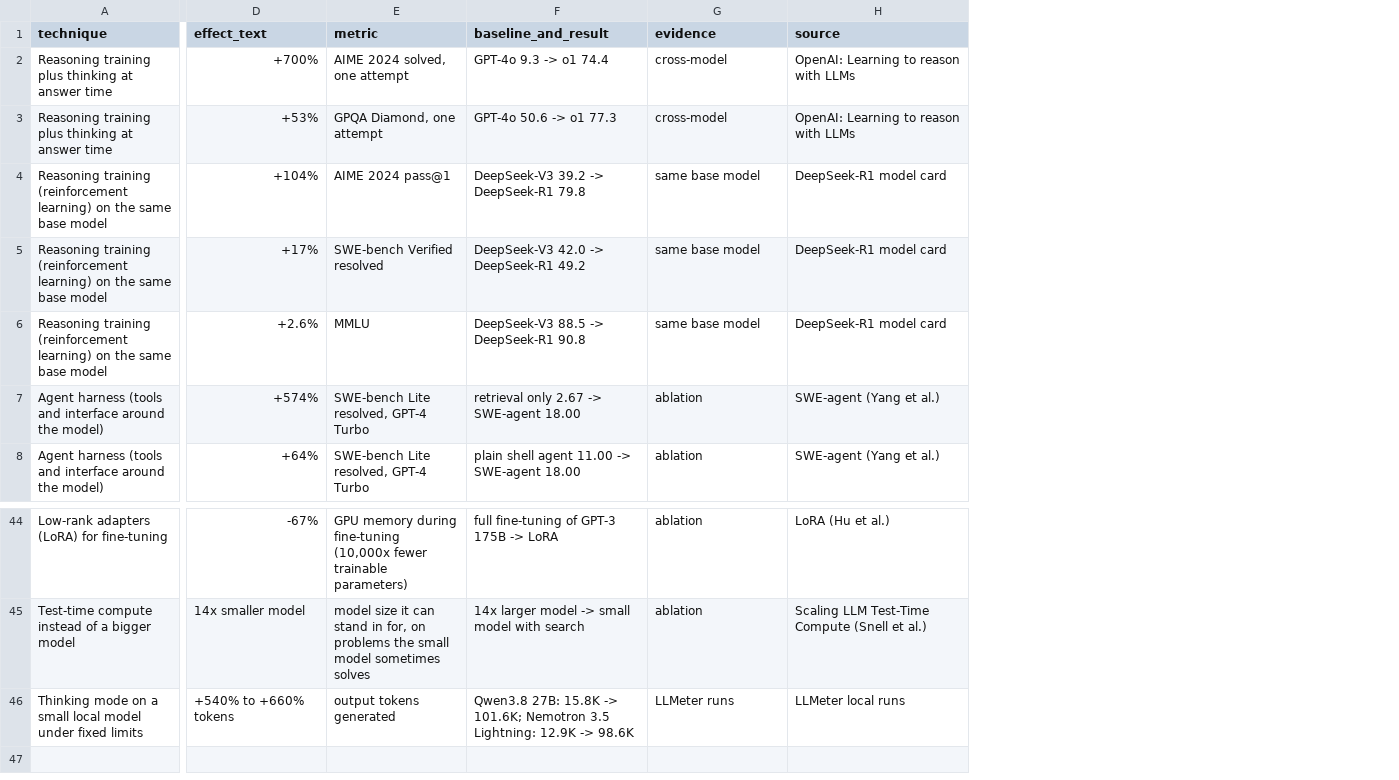
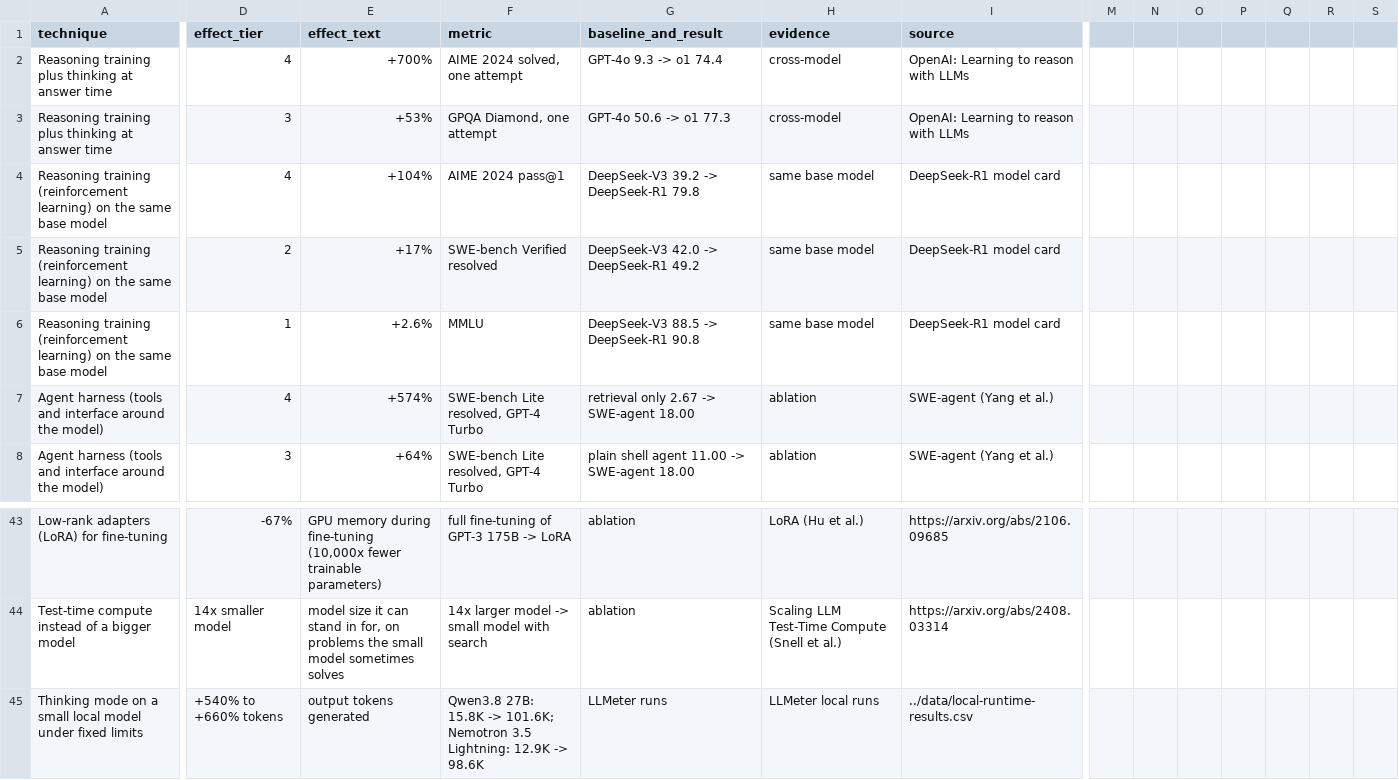
Before and after one commit to maxgerashenko/LLMeter, a CSV file: data/llm-techniques-2026-11-19.csv, drawn as a sheet; only a part is shown, gaps mark what is left out; addresses are those after the commit; the diff covers the shown part only; the diff names each change by its address in the sheet, - before the commit and + after, or states it on an @@ line.

```diff
--- a/data/llm-techniques-2026-11-19.csv
+++ b/data/llm-techniques-2026-11-19.csv
+column D (effect_tier), rows 2-8: 4 | 3 | 4 | 2 | 1 | 4 | 3; rows 43-45: -67% | 14x smaller model | +540% to +660% tokens
+column M, empty
+column N, empty
+column O, empty
+column P, empty
+column Q, empty
+column R, empty
+column S, empty
-E43 (effect_text): -67%
+E43 (effect_text): GPU memory during fine-tuning (10,000x fewer trainable parameters)
-F43 (metric): GPU memory during fine-tuning (10,000x fewer trainable parameters)
+F43 (metric): full fine-tuning of GPT-3 175B -> LoRA
-G43 (baseline_and_result): full fine-tuning of GPT-3 175B -> LoRA
+G43 (baseline_and_result): ablation
-H43 (evidence): ablation
+H43 (evidence): LoRA (Hu et al.)
-I43 (source): LoRA (Hu et al.)
+I43 (source): https://arxiv.org/abs/2106.09685
-E44 (effect_text): 14x smaller model
+E44 (effect_text): model size it can stand in for, on problems the small model sometimes solves
-F44 (metric): model size it can stand in for, on problems the small model sometimes solves
+F44 (metric): 14x larger model -> small model with search
-G44 (baseline_and_result): 14x larger model -> small model with search
+G44 (baseline_and_result): ablation
-H44 (evidence): ablation
+H44 (evidence): Scaling LLM Test-Time Compute (Snell et al.)
-I44 (source): Scaling LLM Test-Time Compute (Snell et al.)
+I44 (source): https://arxiv.org/abs/2408.03314
-E45 (effect_text): +540% to +660% tokens
+E45 (effect_text): output tokens generated
-F45 (metric): output tokens generated
+F45 (metric): Qwen3.8 27B: 15.8K -> 101.6K; Nemotron 3.5 Lightning: 12.9K -> 98.6K
-G45 (baseline_and_result): Qwen3.8 27B: 15.8K -> 101.6K; Nemotron 3.5 Lightning: 12.9K -> 98.6K
+G45 (baseline_and_result): LLMeter runs
-H45 (evidence): LLMeter runs
+H45 (evidence): LLMeter local runs
-I45 (source): LLMeter local runs
+I45 (source): ../data/local-runtime-results.csv
```
Also changed, not shown: 1 added row, 2 removed rows and 69 edited cells elsewhere in this file, data/llm-user-choices-2026-11-19.csv, docs/data/llm-techniques-2026-11-19.csv, 3 other files.
